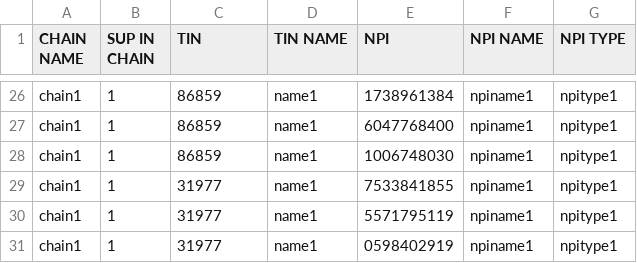
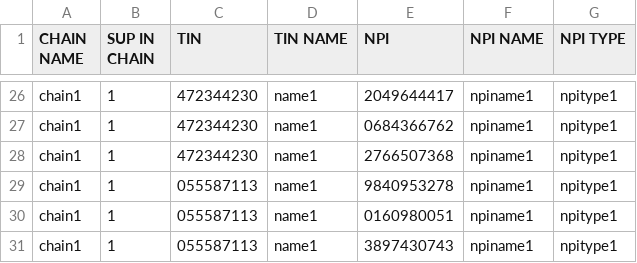
Before and after one commit to vaishalivr/TIN-NPI-Crosswalk, a CSV file: tin_npi_dataset.csv, drawn as a sheet; only a part is shown, gaps mark what is left out; the diff covers the shown part only; the diff names each change by its address in the sheet, - before the commit and + after, or states it on an @@ line.

```diff
--- a/tin_npi_dataset.csv
+++ b/tin_npi_dataset.csv
-C26:C28 (TIN): 86859
+C26:C28 (TIN): 472344230
-E26 (NPI): 1738961384
+E26 (NPI): 2049644417
-E27 (NPI): 6047768400
+E27 (NPI): 0684366762
-E28 (NPI): 1006748030
+E28 (NPI): 2766507368
-C29:C31 (TIN): 31977
+C29:C31 (TIN): 055587113
-E29 (NPI): 7533841855
+E29 (NPI): 9840953278
-E30 (NPI): 5571795119
+E30 (NPI): 0160980051
-E31 (NPI): 0598402919
+E31 (NPI): 3897430743
```
Also changed, not shown: 48 edited cells elsewhere in this file, 7 other files.
